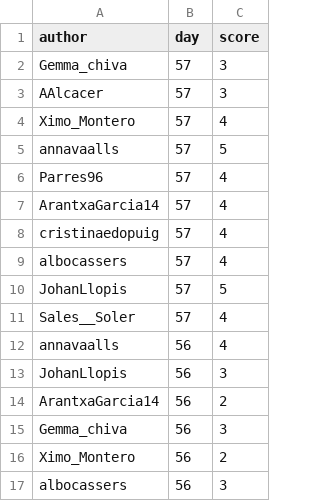
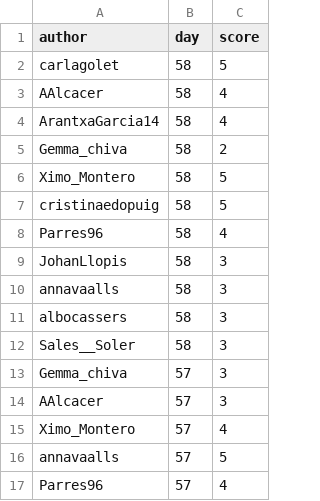
Before and after one commit to aleixalcacer/wordleCAT, a CSV file: results.csv, drawn as a sheet; only a part is shown; the shorter side is filled out with more unchanged rows; the diff names each change by its address in the sheet, - before the commit and + after, or states it on an @@ line.

Commit message:
Automated report

```diff
--- a/results.csv
+++ b/results.csv
+row 2: carlagolet | 58 | 5
+row 3: AAlcacer | 58 | 4
+row 4: ArantxaGarcia14 | 58 | 4
+row 5: Gemma_chiva | 58 | 2
+row 6: Ximo_Montero | 58 | 5
+row 7: cristinaedopuig | 58 | 5
+row 8: Parres96 | 58 | 4
+row 9: JohanLlopis | 58 | 3
+row 10: annavaalls | 58 | 3
+row 11: albocassers | 58 | 3
+row 12: Sales__Soler | 58 | 3
```
